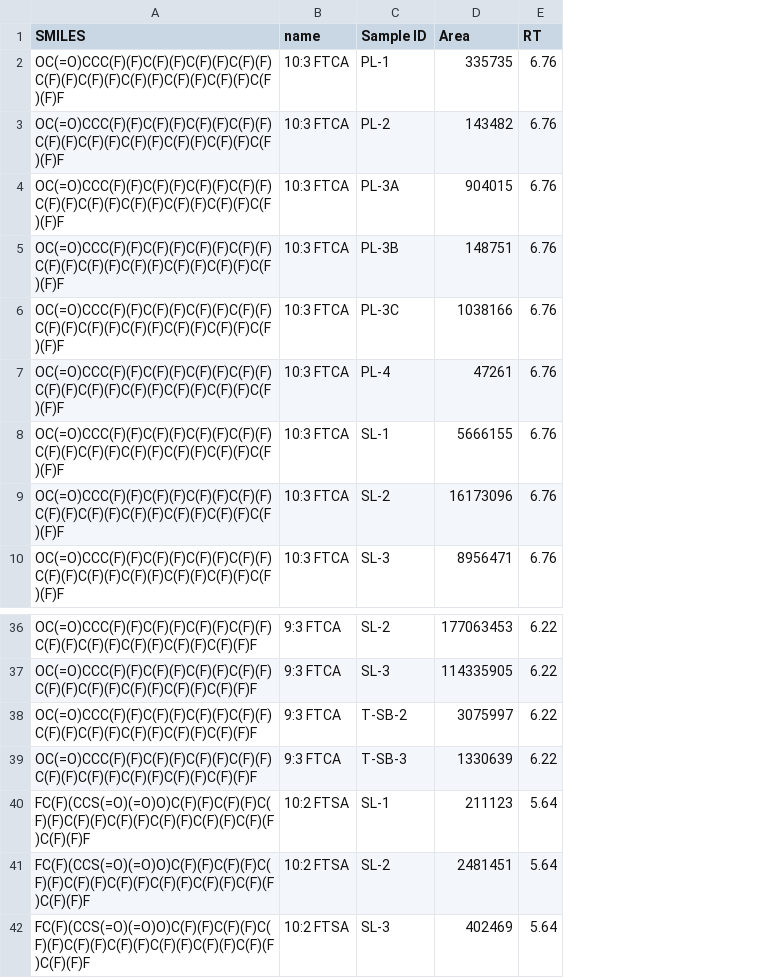
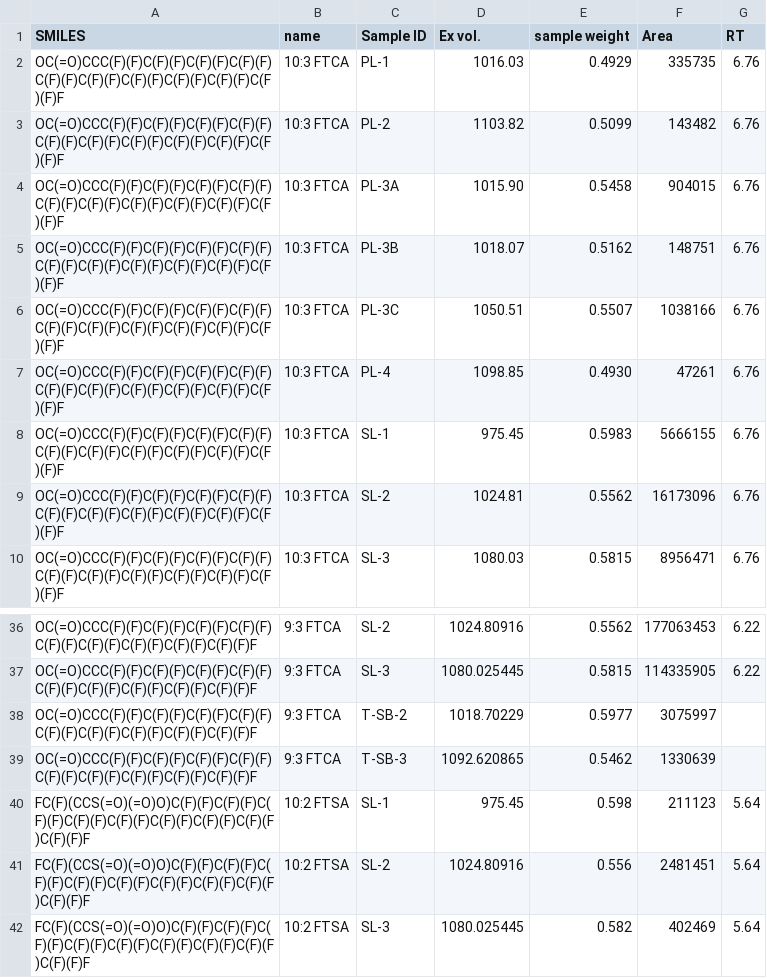
Before and after one commit to kruvelab/PFAS_quantification_model, a CSV file: data/sus data.csv, drawn as a sheet; only a part is shown, gaps mark what is left out; addresses are those after the commit; the diff covers the shown part only; the diff names each change by its address in the sheet, - before the commit and + after, or states it on an @@ line.

```diff
--- a/data/sus data.csv
+++ b/data/sus data.csv
+column D (Ex vol.), rows 2-10: 1016.03 | 1103.82 | 1015.90 | 1018.07 | 1050.51 | 1098.85 | 975.45 | 1024.81 | 1080.03; rows 36-42: 1024.80916 | 1080.025445 | 1018.70229 | 1092.620865 | 975.45 | 1024.80916 | 1080.025445
+column E (sample weight), rows 2-10: 0.4929 | 0.5099 | 0.5458 | 0.5162 | 0.5507 | 0.4930 | 0.5983 | 0.5562 | 0.5815; rows 36-42: 0.5562 | 0.5815 | 0.5977 | 0.5462 | 0.598 | 0.556 | 0.582
-G38:G39 (RT): 6.22
+G38:G39 (RT): (empty)
```
Also changed, not shown: 29 removed rows elsewhere in this file, 9 other files.
